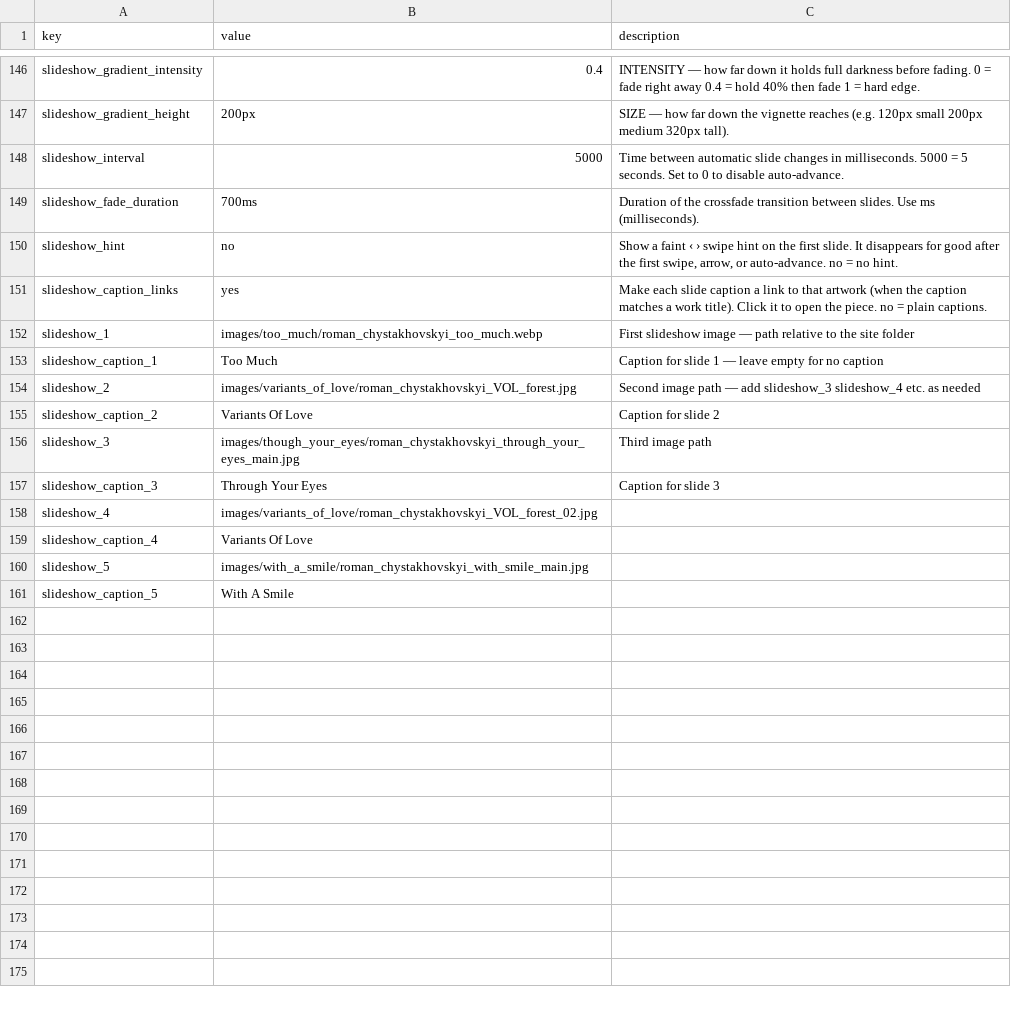
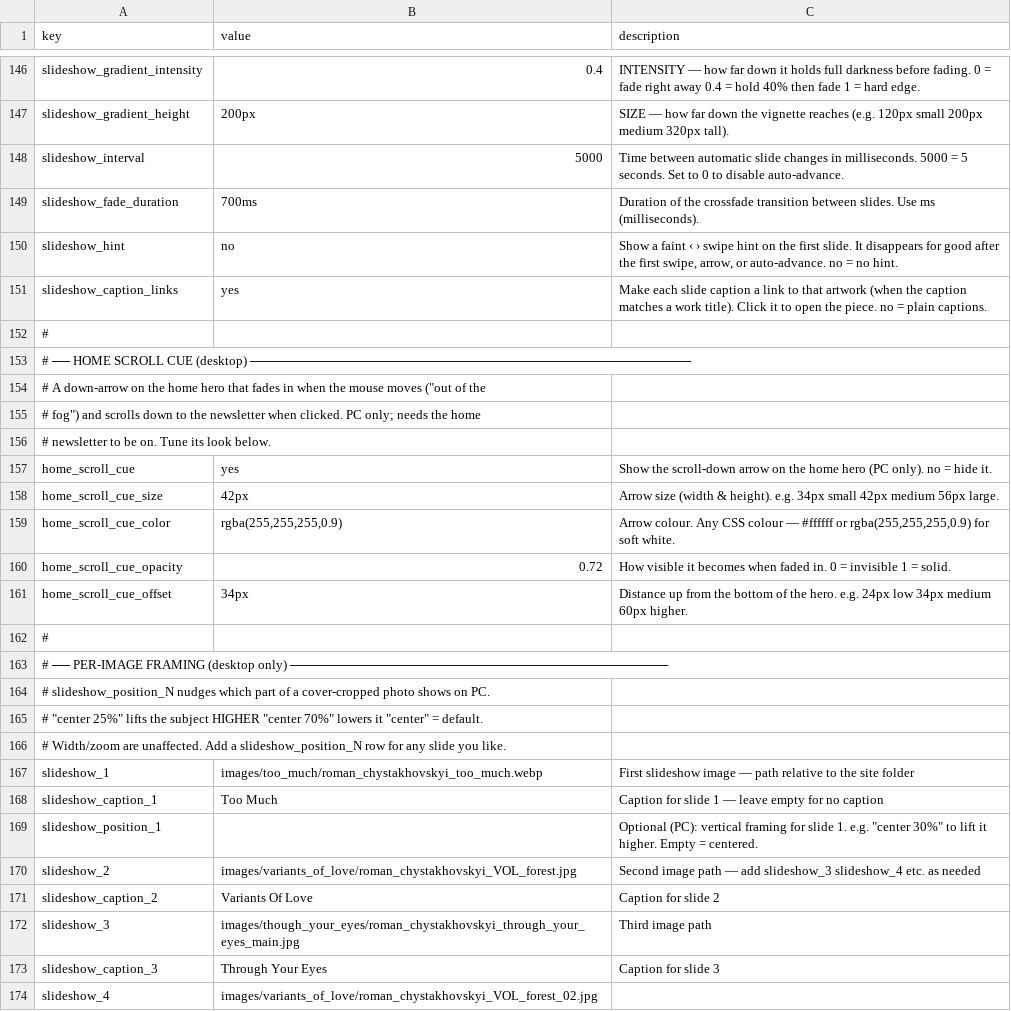
Before and after one commit to muso-design/art-website, a CSV file: settings.csv, drawn as a sheet; only a part is shown, gaps mark what is left out; the shorter side is filled out with more unchanged rows.

```diff
--- a/settings.csv
+++ b/settings.csv
@@ -151,4 +151,20 @@
 "slideshow_caption_links","yes","Make each slide caption a link to that artwork (when the caption matches a work title). Click it to open the piece. no = plain captions."
+"#",,
+"# ── HOME SCROLL CUE (desktop) ─────────────────────────────────────────────────",,
+"# A down-arrow on the home hero that fades in when the mouse moves (""out of the",,
+"# fog"") and scrolls down to the newsletter when clicked. PC only; needs the home",,
+"# newsletter to be on. Tune its look below.",,
+"home_scroll_cue","yes","Show the scroll-down arrow on the home hero (PC only). no = hide it."
+"home_scroll_cue_size","42px","Arrow size (width & height). e.g. 34px small  42px medium  56px large."
+"home_scroll_cue_color","rgba(255,255,255,0.9)","Arrow colour. Any CSS colour — #ffffff  or rgba(255,255,255,0.9) for soft white."
+"home_scroll_cue_opacity","0.72","How visible it becomes when faded in. 0 = invisible  1 = solid."
+"home_scroll_cue_offset","34px","Distance up from the bottom of the hero. e.g. 24px low  34px medium  60px higher."
+"#",,
+"# ── PER-IMAGE FRAMING (desktop only) ──────────────────────────────────────────",,
+"# slideshow_position_N nudges which part of a cover-cropped photo shows on PC.",,
+"# ""center 25%"" lifts the subject HIGHER  ""center 70%"" lowers it  ""center"" = default.",,
+"# Width/zoom are unaffected. Add a slideshow_position_N row for any slide you like.",,
 "slideshow_1","images/too_much/roman_chystakhovskyi_too_much.webp","First slideshow image — path relative to the site folder"
 "slideshow_caption_1","Too Much","Caption for slide 1 — leave empty for no caption"
+"slideshow_position_1","","Optional (PC): vertical framing for slide 1. e.g. ""center 30%"" to lift it higher. Empty = centered."
 "slideshow_2","images/variants_of_love/roman_chystakhovskyi_VOL_forest.jpg","Second image path — add slideshow_3  slideshow_4  etc. as needed"
```
Also changed, not shown: 2 other files.
